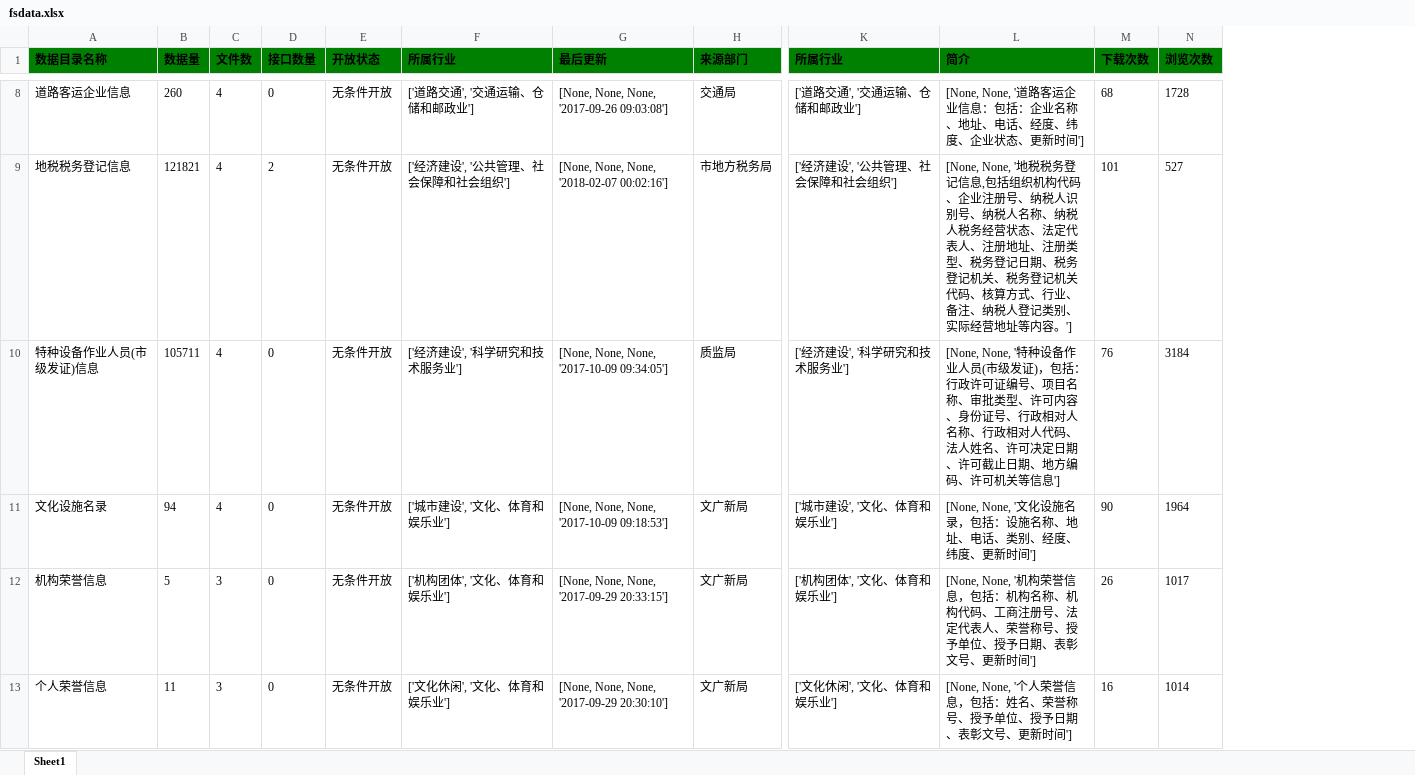
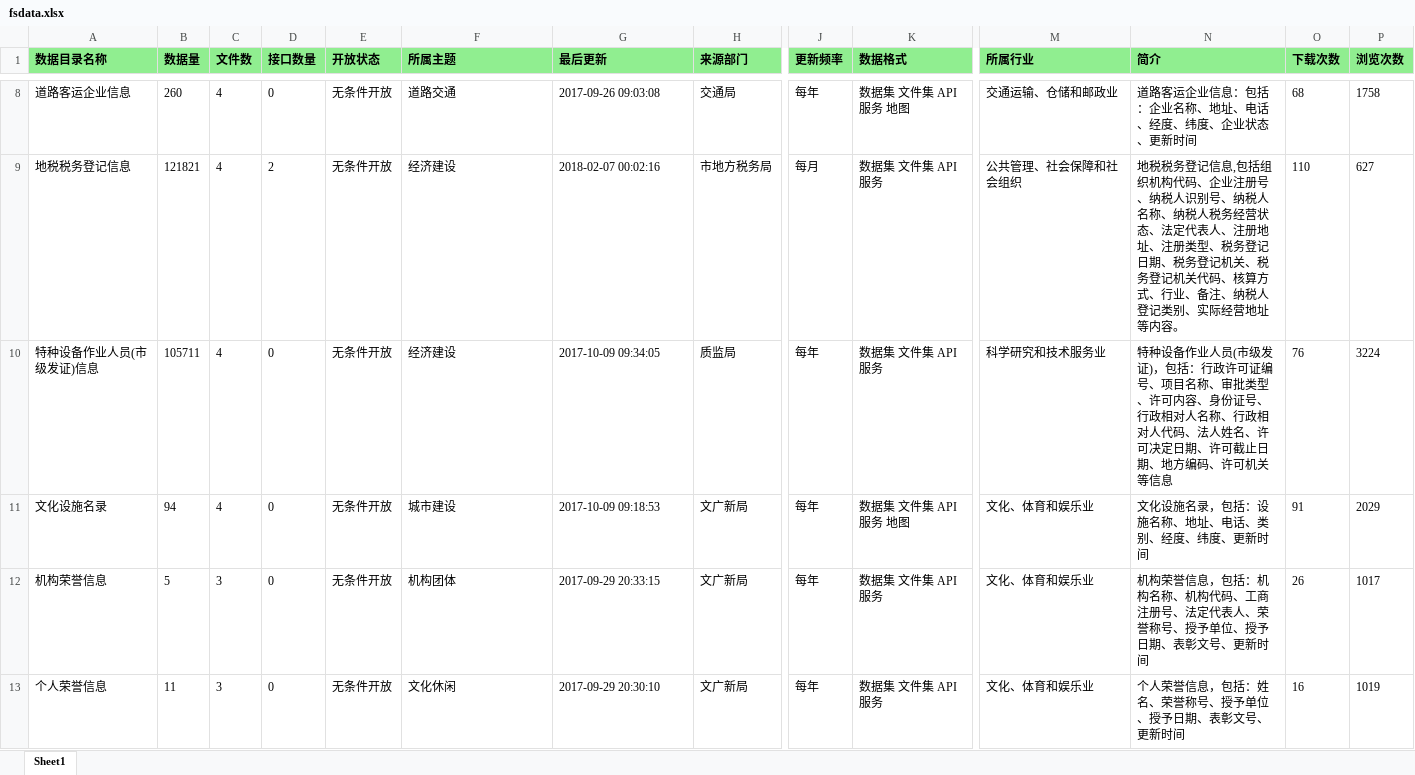
Before and after one commit to duiliuliu/openData, an Excel workbook: openData/source/fsdata.xlsx, sheet Sheet1, drawn as a sheet; only a part is shown, gaps mark what is left out; values as stored, in another font and other column widths than the file's, no borders; addresses are those after the commit; the diff covers the shown part only; the diff names each change by its address in the sheet, - before the commit and + after, or states it on an @@ line.

```diff
--- a/openData/source/fsdata.xlsx (sheet Sheet1)
+++ b/openData/source/fsdata.xlsx (sheet Sheet1)
+column J (更新频率), rows 8-13: 每年 | 每月 | 每年 | 每年 | 每年 | 每年
+column K (数据格式), rows 8-13: 数据集 文件集 API服务 地图 | 数据集 文件集 API服务 | 数据集 文件集 API服务 | 数据集 文件集 API服务 地图 | 数据集 文件集 API服务 | 数据集 文件集 API服务
-A1:H1 fill: #008000
+A1:H1 fill: #90EE90
-F1: 所属行业
+F1: 所属主题
-M1:P1 fill: #008000
+M1:P1 fill: #90EE90
-F8 (所属主题): ['道路交通', '交通运输、仓储和邮政业']
+F8 (所属主题): 道路交通
-G8 (最后更新): [None, None, None, '2017-09-26 09:03:08']
+G8 (最后更新): 2017-09-26 09:03:08
-M8 (所属行业): ['道路交通', '交通运输、仓储和邮政业']
+M8 (所属行业): 交通运输、仓储和邮政业
-N8 (简介): [None, None, '道路客运企业信息：包括：企业名称、地址、电话、经度、纬度、企业状态、更新时间']
+N8 (简介): 道路客运企业信息：包括：企业名称、地址、电话、经度、纬度、企业状态、更新时间
-P8 (浏览次数): 1728
+P8 (浏览次数): 1758
-F9 (所属主题): ['经济建设', '公共管理、社会保障和社会组织']
+F9 (所属主题): 经济建设
-G9 (最后更新): [None, None, None, '2018-02-07 00:02:16']
+G9 (最后更新): 2018-02-07 00:02:16
-M9 (所属行业): ['经济建设', '公共管理、社会保障和社会组织']
+M9 (所属行业): 公共管理、社会保障和社会组织
-N9 (简介): [None, None, '地税税务登记信息,包括组织机构代码、企业注册号、纳税人识别号、纳税人名称、纳税人税务经营状态、法定代表人、注册地址、注册类型、税务登记日期、税务登记机关、税务登记机关代码、核算方式、行业、备注、纳税人登记类别、实际经营地址等内容。']
+N9 (简介): 地税税务登记信息,包括组织机构代码、企业注册号、纳税人识别号、纳税人名称、纳税人税务经营状态、法定代表人、注册地址、注册类型、税务登记日期、税务登记机关、税务登记机关代码、核算方式、行业、备注、纳税人登记类别、实际经营地址等内容。
-O9 (下载次数): 101
+O9 (下载次数): 110
-P9 (浏览次数): 527
+P9 (浏览次数): 627
-F10 (所属主题): ['经济建设', '科学研究和技术服务业']
+F10 (所属主题): 经济建设
-G10 (最后更新): [None, None, None, '2017-10-09 09:34:05']
+G10 (最后更新): 2017-10-09 09:34:05
-M10 (所属行业): ['经济建设', '科学研究和技术服务业']
+M10 (所属行业): 科学研究和技术服务业
-N10 (简介): [None, None, '特种设备作业人员(市级发证)，包括：行政许可证编号、项目名称、审批类型、许可内容、身份证号、行政相对人名称、行政相对人代码、法人姓名、许可决定日期、许可截止日期、地方编码、许可机关等信息']
+N10 (简介): 特种设备作业人员(市级发证)，包括：行政许可证编号、项目名称、审批类型、许可内容、身份证号、行政相对人名称、行政相对人代码、法人姓名、许可决定日期、许可截止日期、地方编码、许可机关等信息
-P10 (浏览次数): 3184
+P10 (浏览次数): 3224
-F11 (所属主题): ['城市建设', '文化、体育和娱乐业']
+F11 (所属主题): 城市建设
-G11 (最后更新): [None, None, None, '2017-10-09 09:18:53']
+G11 (最后更新): 2017-10-09 09:18:53
-M11 (所属行业): ['城市建设', '文化、体育和娱乐业']
+M11 (所属行业): 文化、体育和娱乐业
-N11 (简介): [None, None, '文化设施名录，包括：设施名称、地址、电话、类别、经度、纬度、更新时间']
+N11 (简介): 文化设施名录，包括：设施名称、地址、电话、类别、经度、纬度、更新时间
-O11 (下载次数): 90
+O11 (下载次数): 91
-P11 (浏览次数): 1964
+P11 (浏览次数): 2029
-F12 (所属主题): ['机构团体', '文化、体育和娱乐业']
+F12 (所属主题): 机构团体
-G12 (最后更新): [None, None, None, '2017-09-29 20:33:15']
+G12 (最后更新): 2017-09-29 20:33:15
-M12 (所属行业): ['机构团体', '文化、体育和娱乐业']
+M12 (所属行业): 文化、体育和娱乐业
-N12 (简介): [None, None, '机构荣誉信息，包括：机构名称、机构代码、工商注册号、法定代表人、荣誉称号、授予单位、授予日期、表彰文号、更新时间']
+N12 (简介): 机构荣誉信息，包括：机构名称、机构代码、工商注册号、法定代表人、荣誉称号、授予单位、授予日期、表彰文号、更新时间
-F13 (所属主题): ['文化休闲', '文化、体育和娱乐业']
+F13 (所属主题): 文化休闲
-G13 (最后更新): [None, None, None, '2017-09-29 20:30:10']
+G13 (最后更新): 2017-09-29 20:30:10
-M13 (所属行业): ['文化休闲', '文化、体育和娱乐业']
+M13 (所属行业): 文化、体育和娱乐业
-N13 (简介): [None, None, '个人荣誉信息，包括：姓名、荣誉称号、授予单位、授予日期、表彰文号、更新时间']
+N13 (简介): 个人荣誉信息，包括：姓名、荣誉称号、授予单位、授予日期、表彰文号、更新时间
-P13 (浏览次数): 1014
+P13 (浏览次数): 1019
```
Also changed, not shown: 1445 edited cells and cell formats elsewhere in this sheet, openData/source/gzdata.xlsx, 8 other files.
